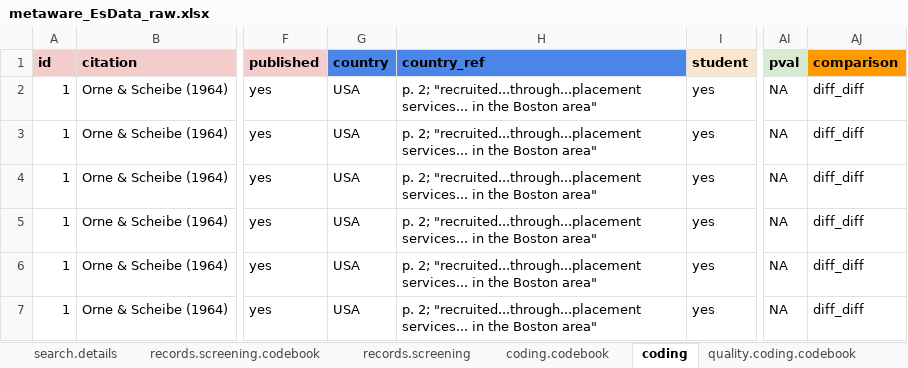
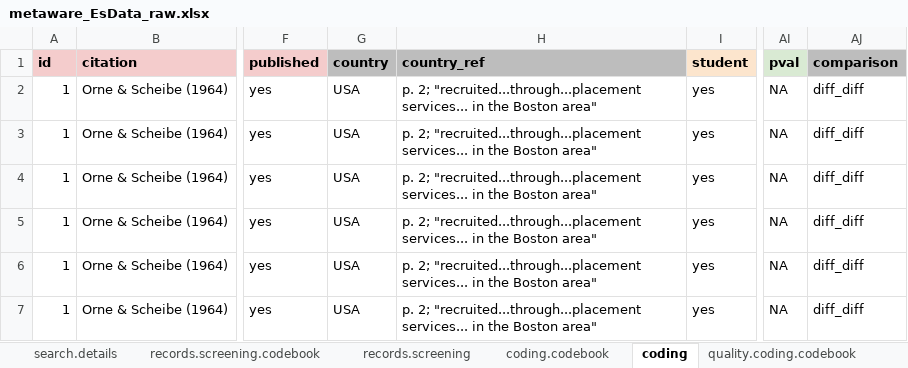
Before and after one commit to ColesNicholas/metaware, an Excel workbook: data/metaware_EsData_raw.xlsx, sheet coding, drawn as a sheet; only a part is shown, gaps mark what is left out; values as stored, in another font and other column widths than the file's, no borders; charts and pictures and table styles not drawn; the diff names each change by its address in the sheet, - before the commit and + after, or states it on an @@ line.

```diff
--- a/data/metaware_EsData_raw.xlsx (sheet coding)
+++ b/data/metaware_EsData_raw.xlsx (sheet coding)
-G1:H1 fill: #4A86E8
+G1:H1 fill: #BDBDBD
-AJ1 fill: #FF9900
+AJ1 fill: #BDBDBD
```
Also changed, not shown: sheet coding.codebook, 4 other files.
